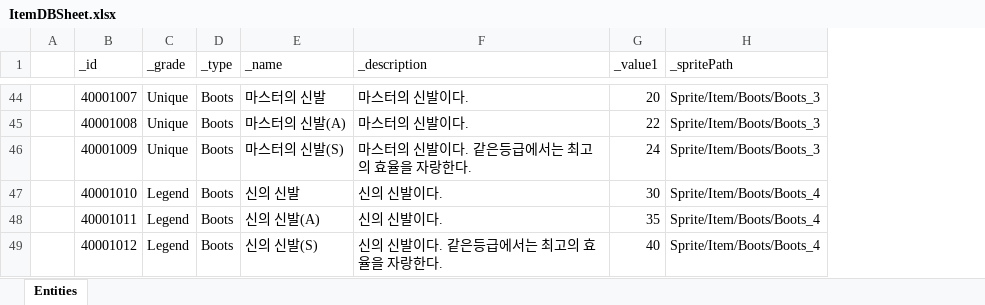
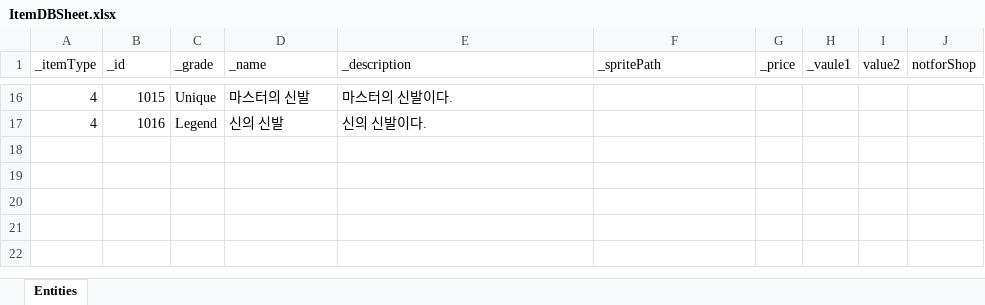
Before and after one commit to sangmin-1007/Mementomori, an Excel workbook: Assets/Scripts/Item/RawData/ItemDBSheet.xlsx, sheet Entities, drawn as a sheet; only a part is shown, gaps mark what is left out; values as stored, in another font and other column widths than the file's, no cell formats; removed rows and columns are numbered as before the commit, all else as after; the diff covers the shown part only; the diff names each change by its address in the sheet, - before the commit and + after, or states it on an @@ line.

```diff
--- a/Assets/Scripts/Item/RawData/ItemDBSheet.xlsx (sheet Entities)
+++ b/Assets/Scripts/Item/RawData/ItemDBSheet.xlsx (sheet Entities)
-column A, empty
+column A (_itemType), rows 16-17: 4 | 4
-column D (_type), row 44: Boots; row 47: Boots
-column G (_value1), row 44: 20; row 47: 30
+column G (_price), empty
+column H (_vaule1), empty
+column I (value2), empty
+column J (notforShop), empty
-B16 (_id): 40001007
+B16 (_id): 1015
-F16 (_spritePath): Sprite/Item/Boots/Boots_3
+F16 (_spritePath): (empty)
-row 45:  | 40001008 | Unique | Boots | 마스터의 신발(A) | 마스터의 신발이다. | 22 | Sprite/Item/Boots/Boots_3
-row 46:  | 40001009 | Unique | Boots | 마스터의 신발(S) | 마스터의 신발이다. 같은등급에서는 최고의 효율을 자랑한다. | 24 | Sprite/Item/Boots/Boots_3
-B17 (_id): 40001010
+B17 (_id): 1016
-F17 (_spritePath): Sprite/Item/Boots/Boots_4
+F17 (_spritePath): (empty)
-row 48:  | 40001011 | Legend | Boots | 신의 신발(A) | 신의 신발이다. | 35 | Sprite/Item/Boots/Boots_4
-row 49:  | 40001012 | Legend | Boots | 신의 신발(S) | 신의 신발이다. 같은등급에서는 최고의 효율을 자랑한다. | 40 | Sprite/Item/Boots/Boots_4
```
Also changed, not shown: 28 removed rows and 28 edited cells elsewhere in this sheet, cell formats, 56 other files.
